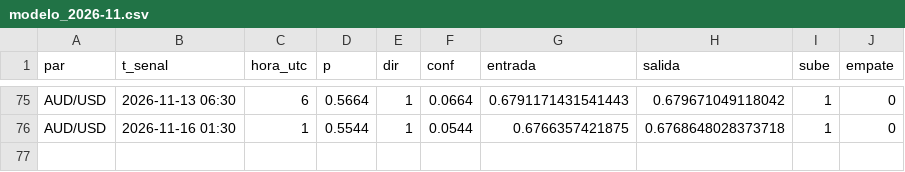
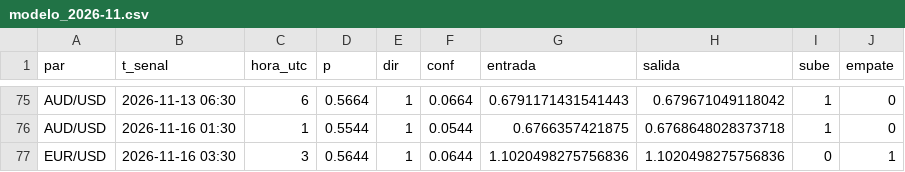
Before and after one commit to tucuman-ahorra/Senales, a CSV file: datos/modelo_2026-11.csv, drawn as a sheet; only a part is shown, gaps mark what is left out; the diff names each change by its address in the sheet, - before the commit and + after, or states it on an @@ line.

```diff
--- a/datos/modelo_2026-11.csv
+++ b/datos/modelo_2026-11.csv
+row 77: EUR/USD | 2026-11-16 03:30 | 3 | 0.5644 | 1 | 0.0644 | 1.1020498275756836 | 1.1020498275756836 | 0 | 1
```
Also changed, not shown: datos/2026-11.csv, 2 other files.
